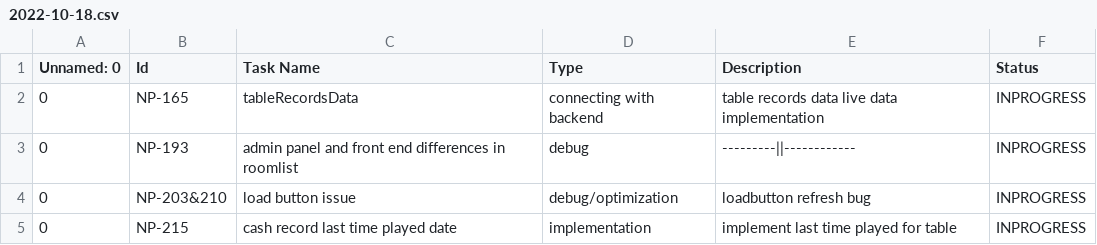
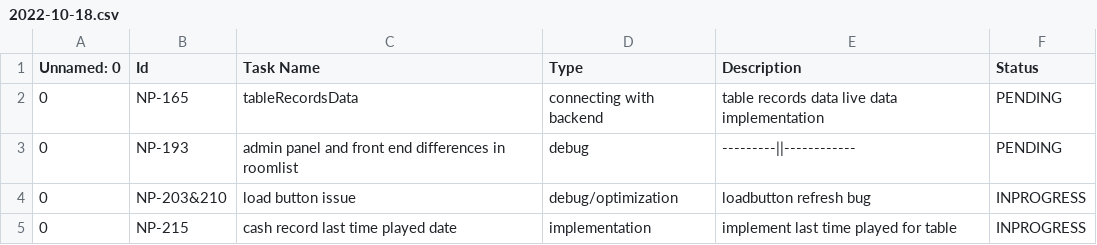
Before and after one commit to heabeounMKTO/beouns-personal-tasker, a CSV file: logs/2022-10-18.csv, drawn as a sheet.

```diff
--- a/logs/2022-10-18.csv
+++ b/logs/2022-10-18.csv
@@ -1,4 +1,4 @@
 Unnamed: 0,Id,Task Name,Type,Description,Status
-0,NP-165,tableRecordsData,connecting with backend,table records data live data implementation,INPROGRESS
-0,NP-193,admin panel and front end differences in roomlist,debug ,---------||------------,INPROGRESS
+0,NP-165,tableRecordsData,connecting with backend,table records data live data implementation,PENDING
+0,NP-193,admin panel and front end differences in roomlist,debug ,---------||------------,PENDING
 0,NP-203&210,load button issue,debug/optimization,loadbutton refresh bug,INPROGRESS
```
Also changed, not shown: 1 other file.
